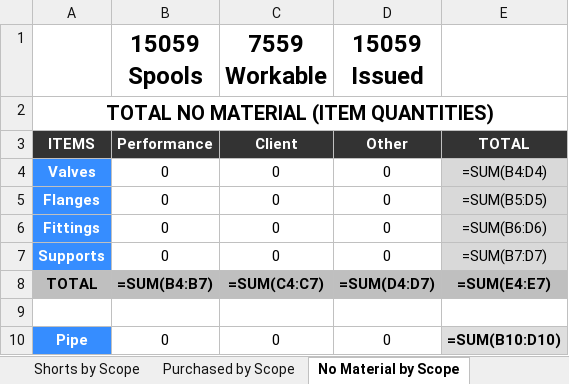
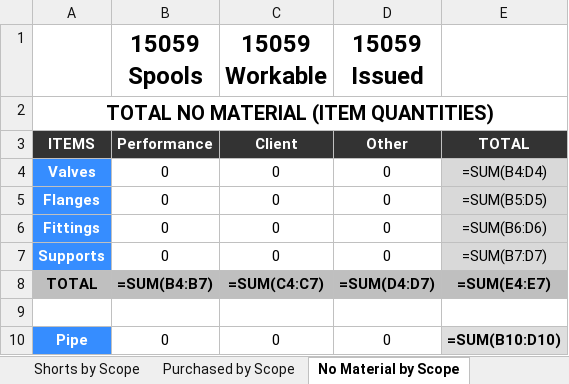
Before and after one commit to kmccun2/react-redux-template, an Excel workbook: database/6112/JobSummary.xlsx, sheet No Material by Scope, drawn as a sheet; values as stored, in another font and other column widths than the file's, no borders; formulas without a stored value are shown as written; charts and pictures not drawn; the diff names each change by its address in the sheet, - before the commit and + after, or states it on an @@ line.

```diff
--- a/database/6112/JobSummary.xlsx (sheet No Material by Scope)
+++ b/database/6112/JobSummary.xlsx (sheet No Material by Scope)
-C1: 7559 Workable
+C1: 15059 Workable
```
Also changed, not shown: sheet Areas Summary (By Material), sheet PRINTOUT, sheet Areas Summary, sheet Spool Location, sheet Purchased by Scope, sheet Shorts by Scope, 1 more sheet, charts or pictures, 9 other files.
